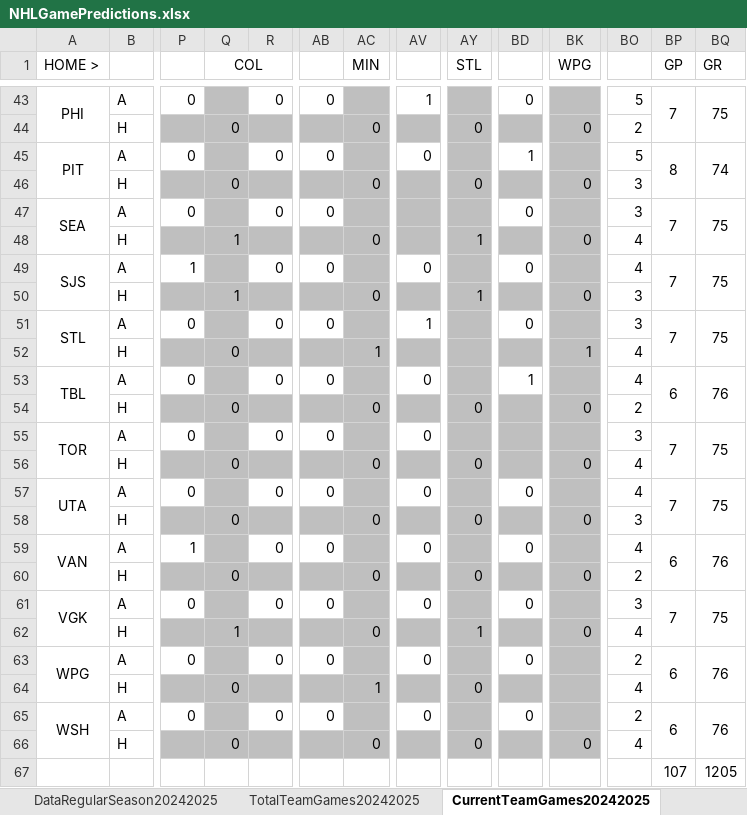
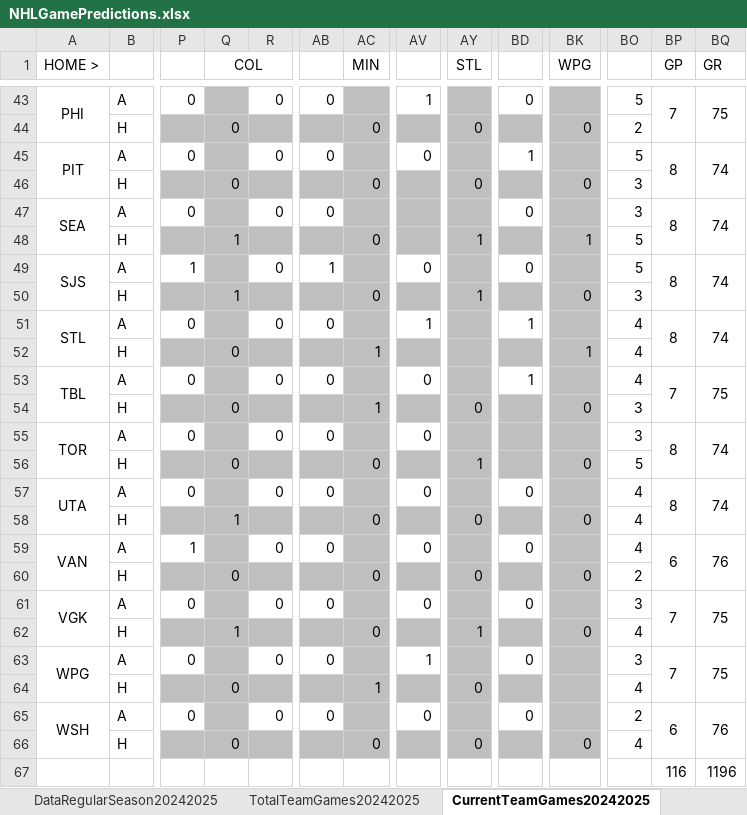
Before and after one commit to abriggs914/Coding_Practice, an Excel workbook: Python/Jerseys/NHLGamePredictions.xlsx, sheet CurrentTeamGames20242025, drawn as a sheet; only a part is shown, gaps mark what is left out; values as stored, in another font and other column widths than the file's, no borders; conditional formats not drawn; removed rows and columns are numbered as before the commit, all else as after; rows hold the shown columns only; the diff covers the shown part only; the diff names each change by its address in the sheet, - before the commit and + after, or states it on an @@ line.

Commit message:
2024-10-25 GamePredictions

```diff
--- a/Python/Jerseys/NHLGamePredictions.xlsx (sheet CurrentTeamGames20242025)
+++ b/Python/Jerseys/NHLGamePredictions.xlsx (sheet CurrentTeamGames20242025)
-BP47 (GP): 7
+BP47 (GP): 8
-BQ47 (GR): 75
+BQ47 (GR): 74
-BK48 (WPG): 0
+BK48 (WPG): 1
-BO48:BO49: 4
+BO48:BO49: 5
-AB49: 0
+AB49: 1
-BP49 (GP): 7
+BP49 (GP): 8
-BQ49 (GR): 75
+BQ49 (GR): 74
-BD51: 0
+BD51: 1
-BO51: 3
+BO51: 4
-BP51 (GP): 7
+BP51 (GP): 8
-BQ51 (GR): 75
+BQ51 (GR): 74
-BP53 (GP): 6
+BP53 (GP): 7
-BQ53 (GR): 76
+BQ53 (GR): 75
-AC54 (MIN): 0
+AC54 (MIN): 1
-BO54: 2
+BO54: 3
-BP55 (GP): 7
+BP55 (GP): 8
-BQ55 (GR): 75
+BQ55 (GR): 74
-AY56 (STL): 0
+AY56 (STL): 1
-BO56: 4
+BO56: 5
-BP57 (GP): 7
+BP57 (GP): 8
-BQ57 (GR): 75
+BQ57 (GR): 74
-Q58 (COL): 0
+Q58 (COL): 1
-BO58: 3
+BO58: 4
-AV63: 0
+AV63: 1
-BO63: 2
+BO63: 3
-BP63 (GP): 6
+BP63 (GP): 7
-BQ63 (GR): 76
+BQ63 (GR): 75
-row 67:  |  |  |  |  |  |  |  |  |  |  |  | 107 | 1205
+row 67:  |  |  |  |  |  |  |  |  |  |  |  | 116 | 1196
```
Also changed, not shown: 44 edited cells elsewhere in this sheet, sheet DataRegularSeason20242025, sheet StatsRegularSeason20242025, sheet WatchedGames20242025, formulas that keep their value, hidden cells, 1 other file.
